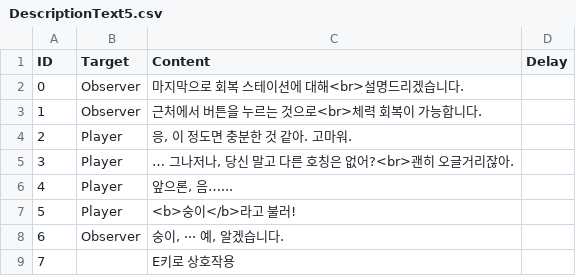
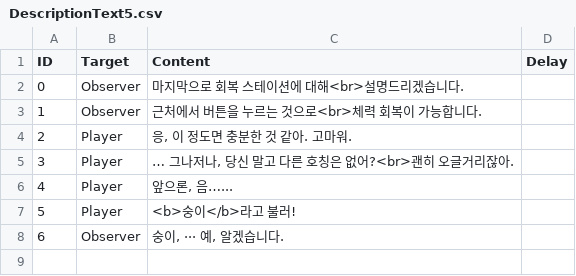
Before and after one commit to ChungkangXRFourTeam/ChungkangXRFourTeam, a CSV file: Assets/Resources/EventTextScript/Opning/DescriptionText5.csv, drawn as a sheet; the diff names each change by its address in the sheet, - before the commit and + after, or states it on an @@ line.

```diff
--- a/Assets/Resources/EventTextScript/Opning/DescriptionText5.csv
+++ b/Assets/Resources/EventTextScript/Opning/DescriptionText5.csv
-row 9: 7 |  | E키로 상호작용
```
Also changed, not shown: Assets/Resources/EventTextScript/Opning/DescriptionText.csv, Assets/Resources/EventTextScript/Opning/DescriptionText2.csv, 14 other files.
